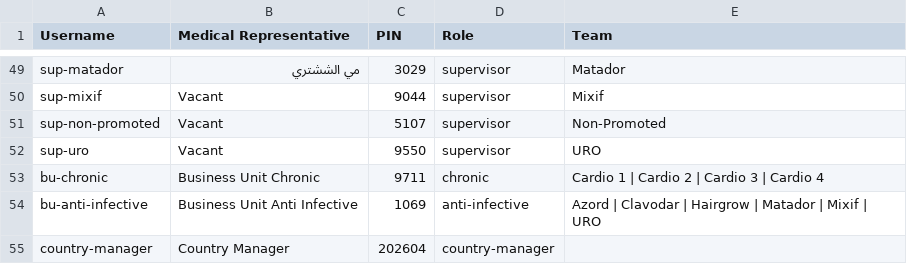
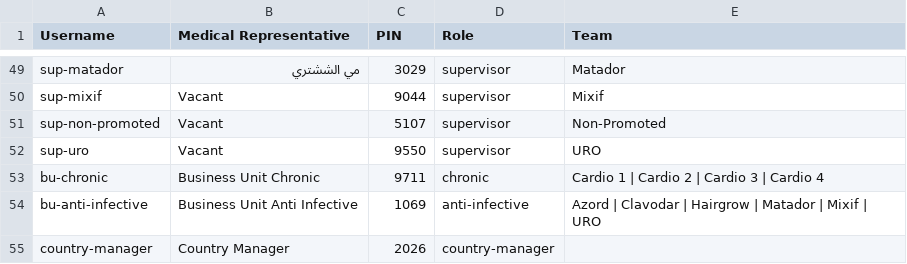
Before and after one commit to BaselGhanem/DAD_Sales, a CSV file: credentials.csv, drawn as a sheet; only a part is shown, gaps mark what is left out.

Commit message:
Update credentials.csv with new user data
Removed old entries and added new user data.

```diff
--- a/credentials.csv
+++ b/credentials.csv
@@ -54,2 +54,2 @@ bu-chronic,Business Unit Chronic,9711,chronic,Cardio 1 | Cardio 2 | Cardio 3 | C
 bu-anti-infective,Business Unit Anti Infective,1069,anti-infective,Azord | Clavodar | Hairgrow | Matador | Mixif | URO
-country-manager,Country Manager,202604,country-manager,
+country-manager,Country Manager,2026,country-manager,
```
